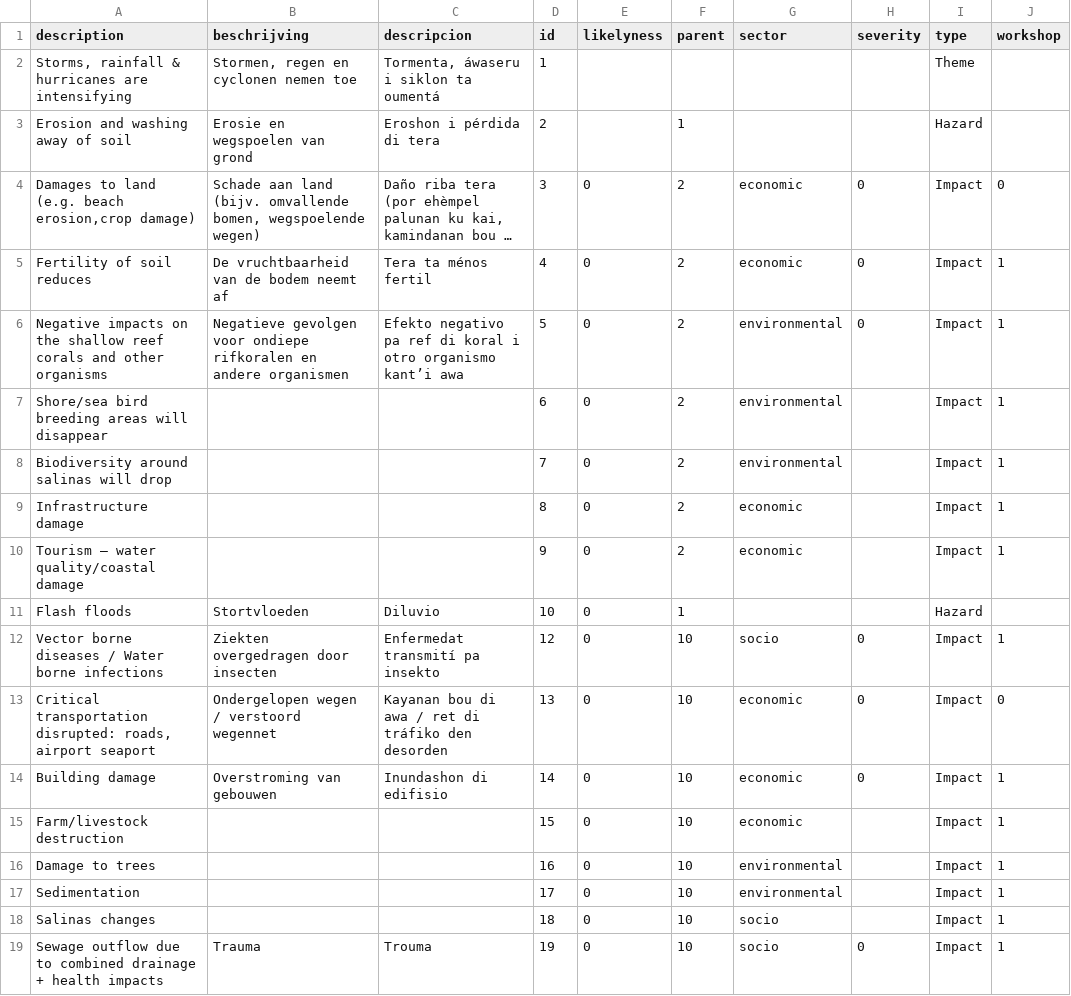
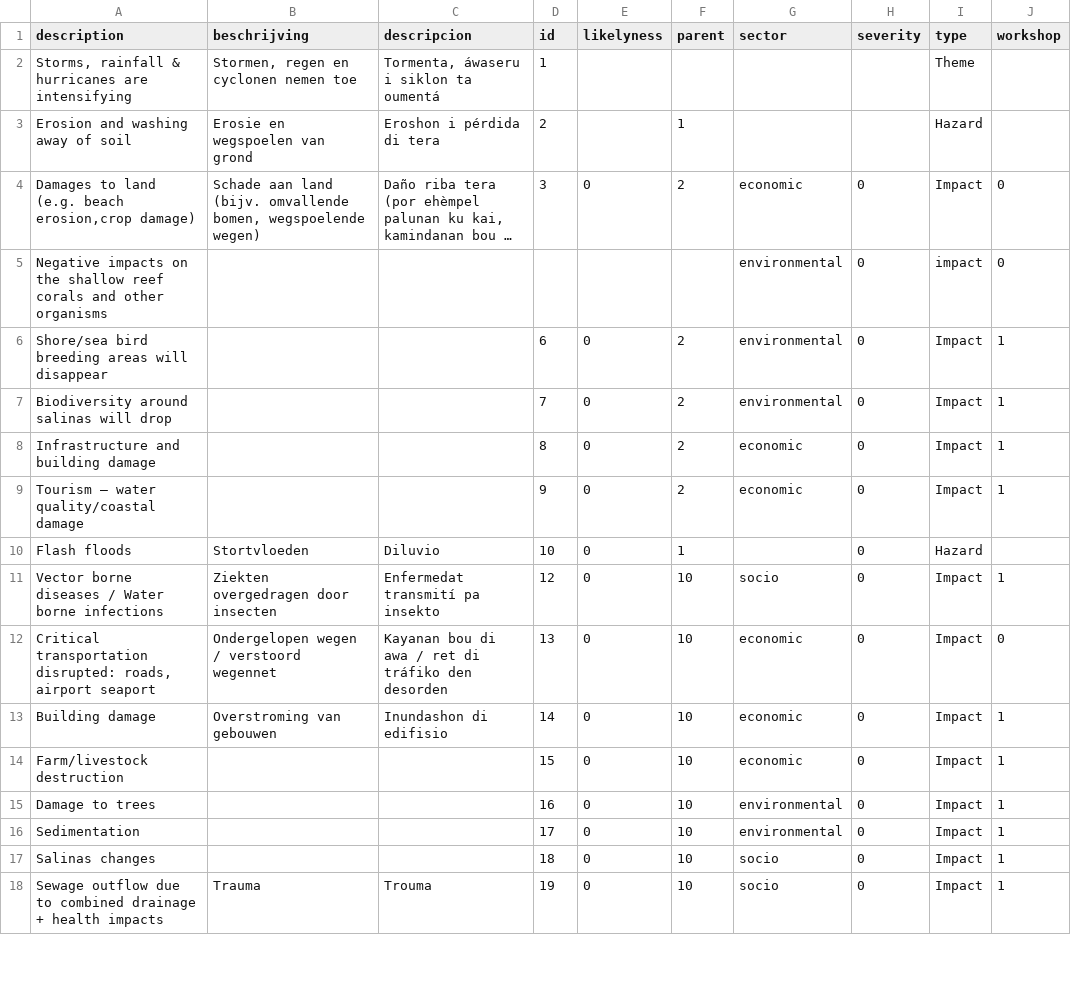
Before and after one commit to sophievanderhorst/data, a CSV file: bollentool/aruba/storms.csv, drawn as a sheet; only a part is shown; long unchanged cells end in …; removed rows and columns are numbered as before the commit, all else as after; the diff covers the shown part only; the diff names each change by its address in the sheet, - before the commit and + after, or states it on an @@ line.

Commit message:
Update storms.csv

```diff
--- a/bollentool/aruba/storms.csv
+++ b/bollentool/aruba/storms.csv
-row 5: Fertility of soil reduces | De vruchtbaarheid van de bodem neemt af | Tera ta ménos fertil | 4 | 0 | 2 | economic | 0 | Impact | 1
-B5 (beschrijving): Negatieve gevolgen voor ondiepe rifkoralen en andere organismen
+B5 (beschrijving): (empty)
-C5 (descripcion): Efekto negativo pa ref di koral i otro organismo kant’i awa
+C5 (descripcion): (empty)
-D5 (id): 5
+D5 (id): (empty)
-E5 (likelyness): 0
+E5 (likelyness): (empty)
-F5 (parent): 2
+F5 (parent): (empty)
-I5 (type): Impact
+I5 (type): impact
-J5 (workshop): 1
+J5 (workshop): 0
-H6:H10 (severity): (empty)
+H6:H10 (severity): 0
-A8 (description): Infrastructure damage
+A8 (description): Infrastructure and building damage
-H14:H17 (severity): (empty)
+H14:H17 (severity): 0
```
Also changed, not shown: 4 removed rows and 2 edited cells elsewhere in this file.
